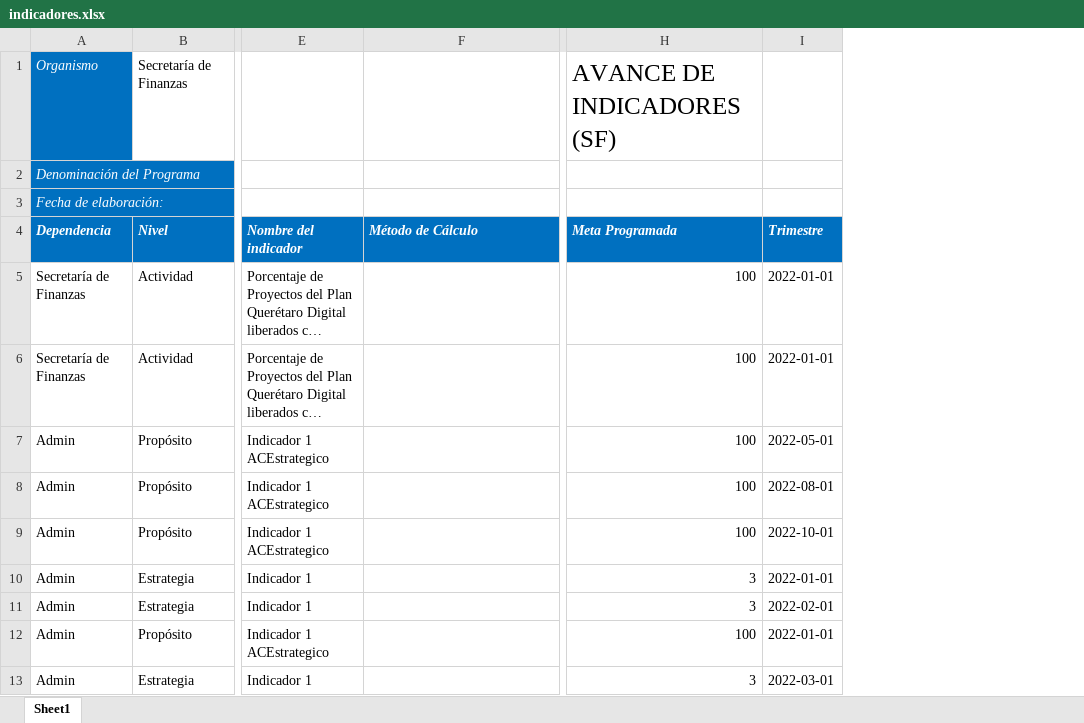
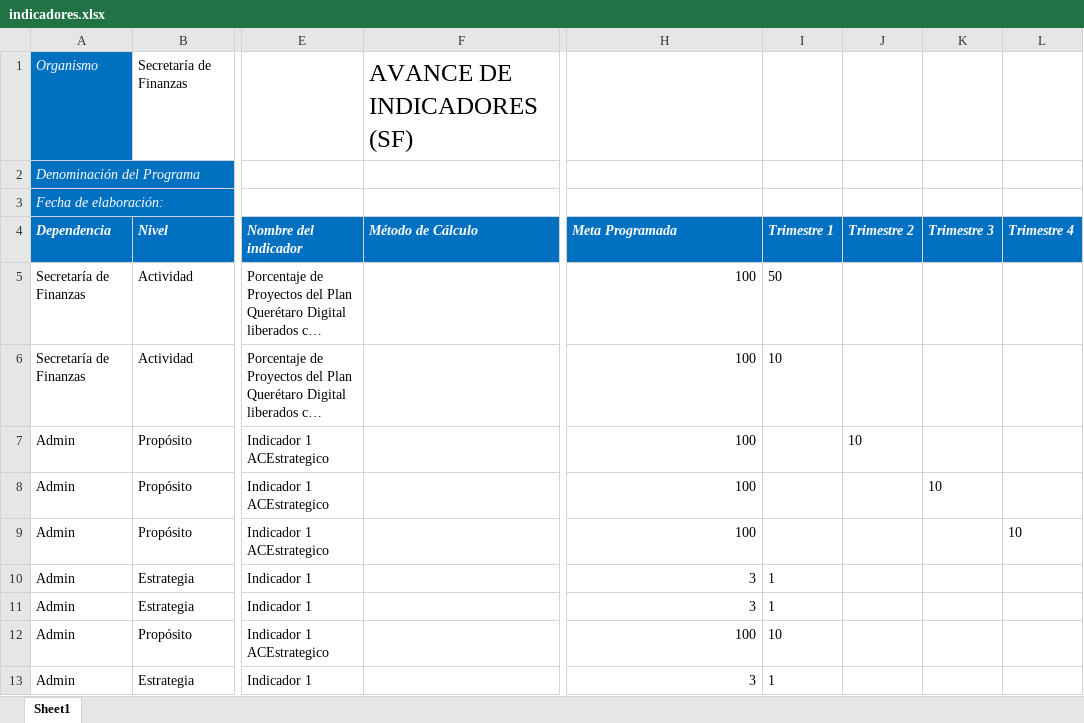
Before and after one commit to ManuelEuan/sigo, an Excel workbook: public/reportes/indicadores.xlsx, sheet Sheet1, drawn as a sheet; only a part is shown, gaps mark what is left out; long unchanged cells end in …; values as stored, in another font and other column widths than the file's, no borders; removed rows and columns are numbered as before the commit, all else as after; the diff names each change by its address in the sheet, - before the commit and + after, or states it on an @@ line.

Commit message:
Reporte indicadores acomodo

```diff
--- a/public/reportes/indicadores.xlsx (sheet Sheet1)
+++ b/public/reportes/indicadores.xlsx (sheet Sheet1)
-column I (Trimestre), rows 5-13: 2022-01-01 | 2022-01-01 | 2022-05-01 | 2022-08-01 | 2022-10-01 | 2022-01-01 | 2022-02-01 | 2022-01-01 | 2022-03-01
+column I (Trimestre 1), rows 5-13: 50 | 10 |  |  |  | 1 | 1 | 10 | 1
+column J (Trimestre 2), row 7: 10
+column K (Trimestre 3), row 8: 10
+column L (Trimestre 4), row 9: 10
-F1 (Método de Cálculo): (empty)
+F1 (Método de Cálculo): AVANCE DE INDICADORES (SF)
-H1 (Meta Programada): AVANCE DE INDICADORES (SF)
+H1 (Meta Programada): (empty)
```
Also changed, not shown: 1 other file.
